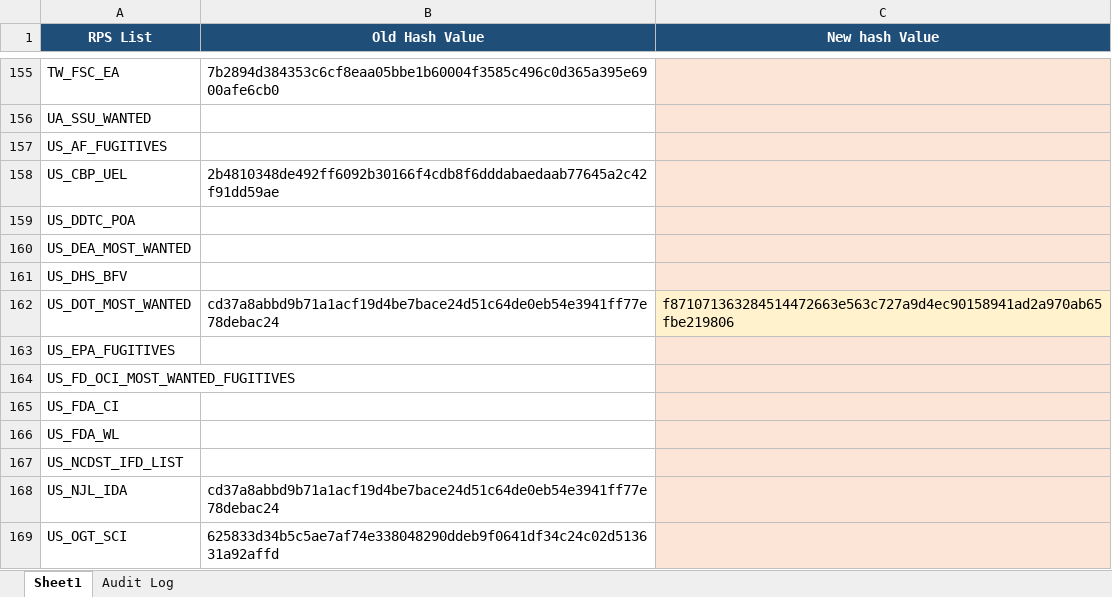
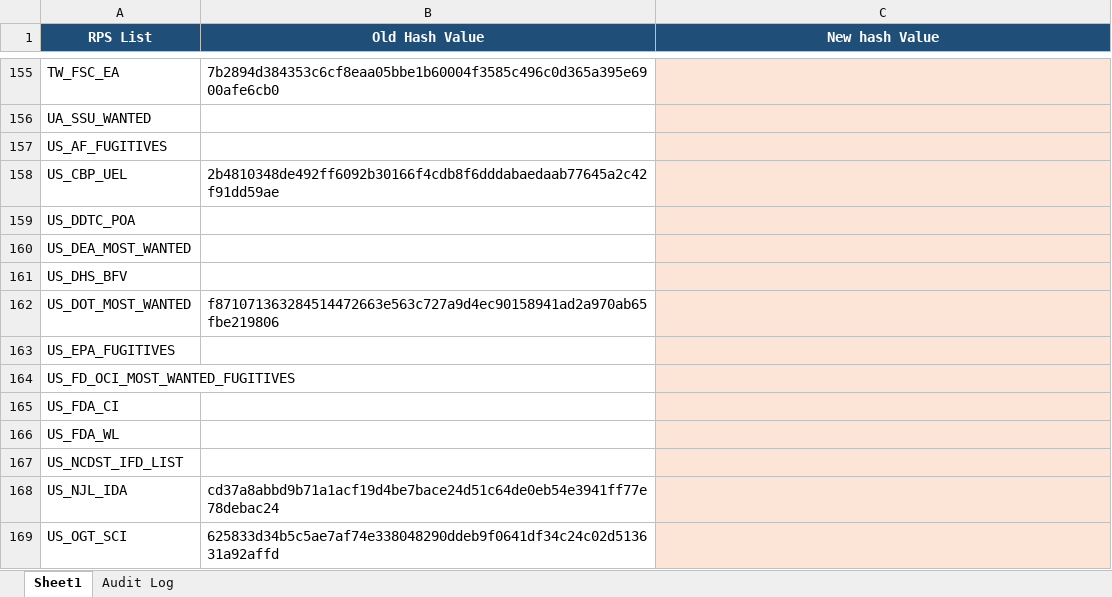
Before and after one commit to rahulraveendrannair-bot/Update-Checking-Automation, an Excel workbook: RPS_Updates.xlsx, sheet Sheet1, drawn as a sheet; only a part is shown, gaps mark what is left out; values as stored, in another font and other column widths than the file's, no borders; the diff names each change by its address in the sheet, - before the commit and + after, or states it on an @@ line.

```diff
--- a/RPS_Updates.xlsx (sheet Sheet1)
+++ b/RPS_Updates.xlsx (sheet Sheet1)
-B162 (Old Hash Value): cd37a8abbd9b71a1acf19d4be7bace24d51c64de0eb54e3941ff77e78debac24
+B162 (Old Hash Value): f871071363284514472663e563c727a9d4ec90158941ad2a970ab65fbe219806
-C162 (New hash Value): f871071363284514472663e563c727a9d4ec90158941ad2a970ab65fbe219806
+C162 (New hash Value): (empty)
```
Also changed, not shown: sheet Audit Log, 1 other file.
